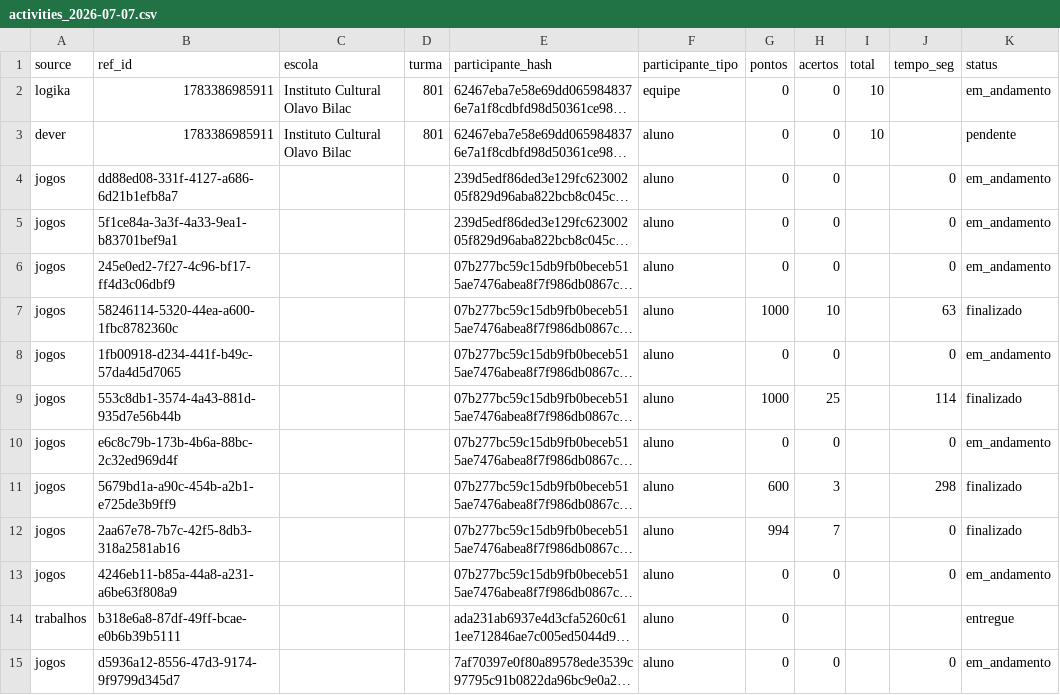
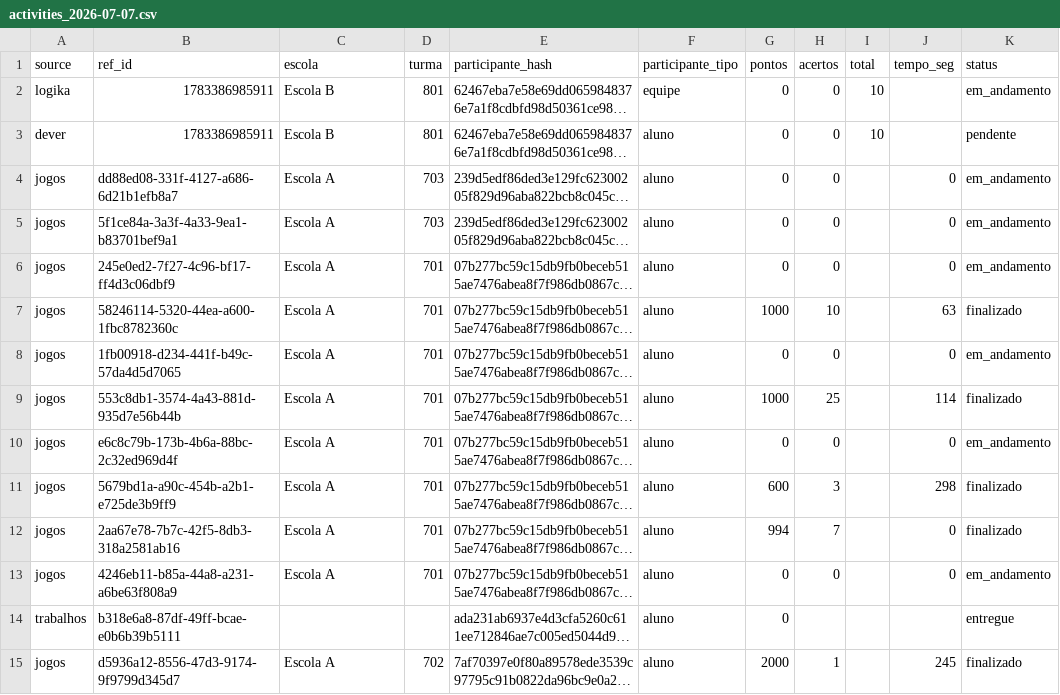
Before and after one commit to wellgois/data-exports, a CSV file: exports/2026/activities_2026-07-07.csv, drawn as a sheet; only a part is shown; long unchanged cells end in …; the diff covers the shown part only; the diff names each change by its address in the sheet, - before the commit and + after, or states it on an @@ line.

```diff
--- a/exports/2026/activities_2026-07-07.csv
+++ b/exports/2026/activities_2026-07-07.csv
-C2:C3 (escola): Instituto Cultural Olavo Bilac
+C2:C3 (escola): Escola B
-C4:C13 (escola): (empty)
+C4:C13 (escola): Escola A
-D4:D5 (turma): (empty)
+D4:D5 (turma): 703
-D6:D13 (turma): (empty)
+D6:D13 (turma): 701
-C15 (escola): (empty)
+C15 (escola): Escola A
-D15 (turma): (empty)
+D15 (turma): 702
-G15 (pontos): 0
+G15 (pontos): 2000
-H15 (acertos): 0
+H15 (acertos): 1
-J15 (tempo_seg): 0
+J15 (tempo_seg): 245
-K15 (status): em_andamento
+K15 (status): finalizado
```
Also changed, not shown: 49 edited cells elsewhere in this file, exports/2026/activities_2026-06-30.csv, exports/2026/activities_2026-07-01.csv, 6 other files.
